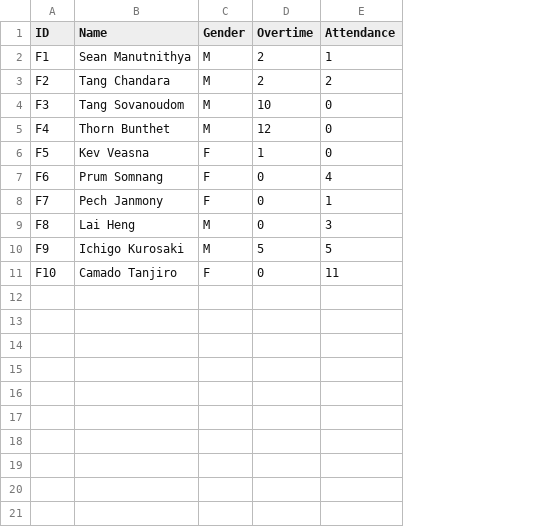
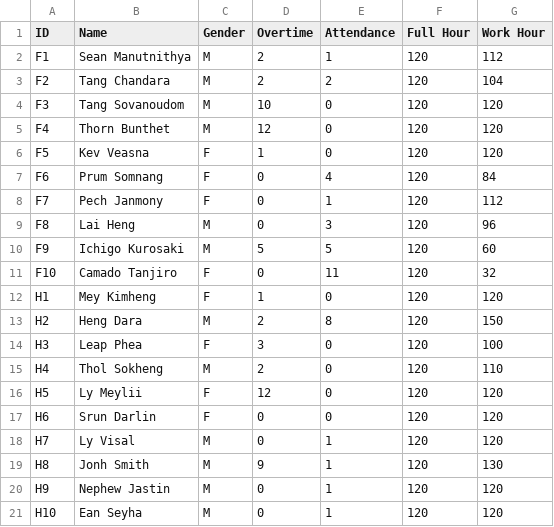
Before and after one commit to wee08/payroll_system, a CSV file: payroll_system/Data/attendance.csv, drawn as a sheet; the diff names each change by its address in the sheet, - before the commit and + after, or states it on an @@ line.

Commit message:
- read a few data properties from csv file as a test for project structure. - Organize file structure even more easier to read and saperate each function to its own header file

```diff
--- a/payroll_system/Data/attendance.csv
+++ b/payroll_system/Data/attendance.csv
+column F (Full Hour), rows 2-11: all 120
+column G (Work Hour), rows 2-11: 112 | 104 | 120 | 120 | 120 | 84 | 112 | 96 | 60 | 32
+row 12: H1 | Mey Kimheng | F | 1 | 0 | 120 | 120
+row 13: H2 | Heng Dara | M | 2 | 8 | 120 | 150
+row 14: H3 | Leap Phea | F | 3 | 0 | 120 | 100
+row 15: H4 | Thol Sokheng | M | 2 | 0 | 120 | 110
+row 16: H5 | Ly Meylii | F | 12 | 0 | 120 | 120
+row 17: H6 | Srun Darlin | F | 0 | 0 | 120 | 120
+row 18: H7 | Ly Visal | M | 0 | 1 | 120 | 120
+row 19: H8 | Jonh Smith | M | 9 | 1 | 120 | 130
+row 20: H9 | Nephew Jastin | M | 0 | 1 | 120 | 120
+row 21: H10 | Ean Seyha | M | 0 | 1 | 120 | 120
```
Also changed, not shown: 14 other files.
